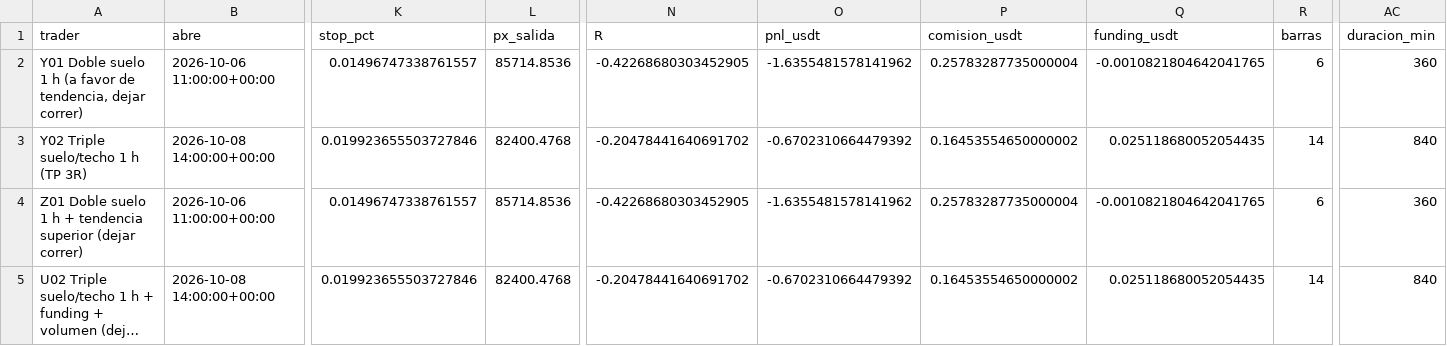
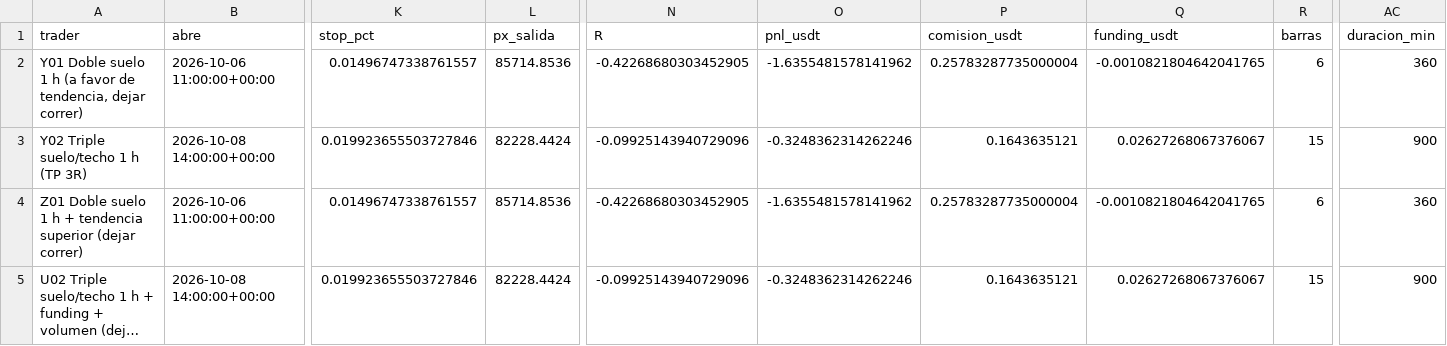
Before and after one commit to josecarrera2708-wq/viral-video-saas, a CSV file: millonary/paper_state/mesapatrones/trades.csv, drawn as a sheet; only a part is shown, gaps mark what is left out; long unchanged cells end in …; the diff names each change by its address in the sheet, - before the commit and + after, or states it on an @@ line.

```diff
--- a/millonary/paper_state/mesapatrones/trades.csv
+++ b/millonary/paper_state/mesapatrones/trades.csv
-L3 (px_salida): 82400.4768
+L3 (px_salida): 82228.4424
-N3 (R): -0.20478441640691702
+N3 (R): -0.09925143940729096
-O3 (pnl_usdt): -0.6702310664479392
+O3 (pnl_usdt): -0.3248362314262246
-P3 (comision_usdt): 0.16453554650000002
+P3 (comision_usdt): 0.1643635121
-Q3 (funding_usdt): 0.025118680052054435
+Q3 (funding_usdt): 0.02627268067376067
-R3 (barras): 14
+R3 (barras): 15
-AC3 (duracion_min): 840
+AC3 (duracion_min): 900
-L5 (px_salida): 82400.4768
+L5 (px_salida): 82228.4424
-N5 (R): -0.20478441640691702
+N5 (R): -0.09925143940729096
-O5 (pnl_usdt): -0.6702310664479392
+O5 (pnl_usdt): -0.3248362314262246
-P5 (comision_usdt): 0.16453554650000002
+P5 (comision_usdt): 0.1643635121
-Q5 (funding_usdt): 0.025118680052054435
+Q5 (funding_usdt): 0.02627268067376067
-R5 (barras): 14
+R5 (barras): 15
-AC5 (duracion_min): 840
+AC5 (duracion_min): 900
```
Also changed, not shown: 7 other files.
